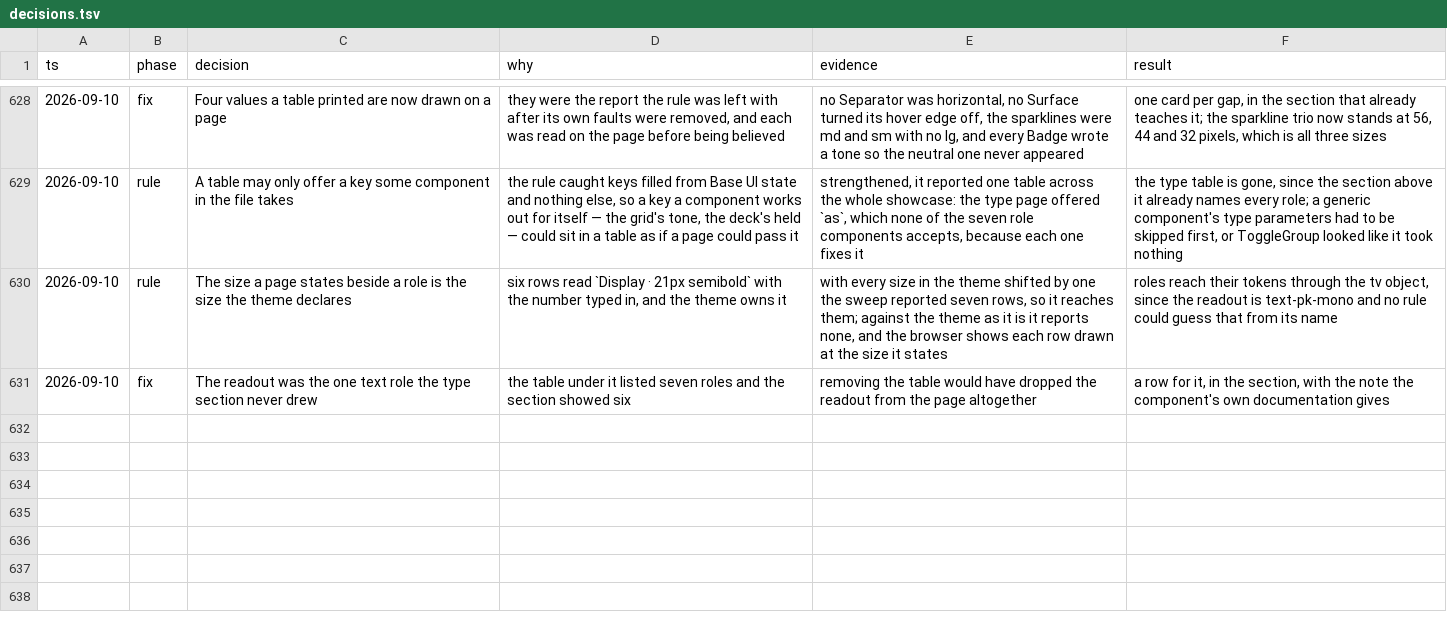
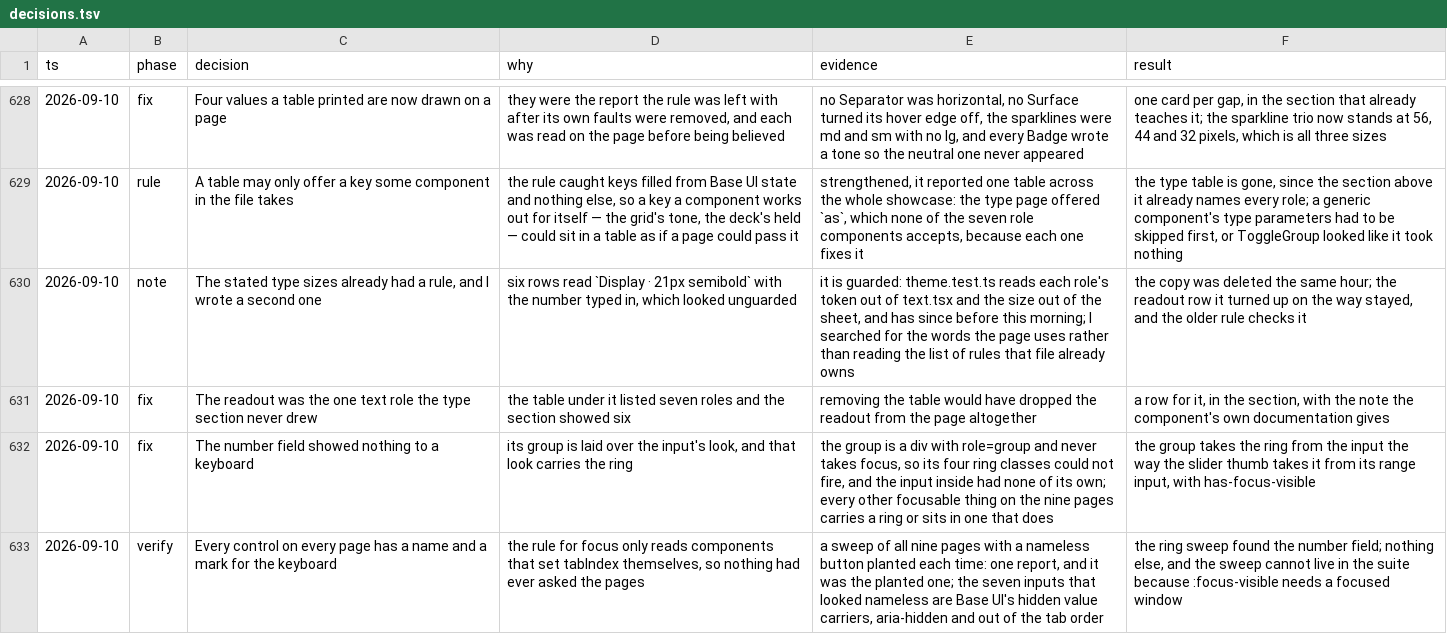
Before and after one commit to tyler-mitchell/infinite-canvas, a TSV file: packages/polkadot-ui/docs/internal/decisions.tsv, drawn as a sheet; only a part is shown, gaps mark what is left out; removed rows and columns are numbered as before the commit, all else as after; the diff names each change by its address in the sheet, - before the commit and + after, or states it on an @@ line.

Commit message:
fix(polkadot-ui): the number field marks itself for a keyboard
Its group wears the input's look, and that look carries the focus ring. The
group is a div that never takes focus, so the ring could not fire and the
input inside had none. It now takes the ring from the input, the way the
slider thumb takes it from its range input.

Also drops a second copy of the type-size rule: theme.test.ts owns it.

```diff
--- a/packages/polkadot-ui/docs/internal/decisions.tsv
+++ b/packages/polkadot-ui/docs/internal/decisions.tsv
-row 630: 2026-09-10 | rule | The size a page states beside a role is the size the theme declares | six rows read `Display · 21px semibold` with the number typed in, and the theme owns it | with every size in the theme shifted by one the sweep reported seven rows, so it reaches them; against the theme as it is it reports none, and the browser shows each row drawn at the size it states | roles reach their tokens through the tv object, since the readout is text-pk-mono and no rule could guess that from its name
+row 630: 2026-09-10 | note | The stated type sizes already had a rule, and I wrote a second one | six rows read `Display · 21px semibold` with the number typed in, which looked unguarded | it is guarded: theme.test.ts reads each role's token out of text.tsx and the size out of the sheet, and has since before this morning; I searched for the words the page uses rather than reading the list of rules that file already owns | the copy was deleted the same hour; the readout row it turned up on the way stayed, and the older rule checks it
+row 632: 2026-09-10 | fix | The number field showed nothing to a keyboard | its group is laid over the input's look, and that look carries the ring | the group is a div with role=group and never takes focus, so its four ring classes could not fire, and the input inside had none of its own; every other focusable thing on the nine pages carries a ring or sits in one that does | the group takes the ring from the input the way the slider thumb takes it from its range input, with has-focus-visible
+row 633: 2026-09-10 | verify | Every control on every page has a name and a mark for the keyboard | the rule for focus only reads components that set tabIndex themselves, so nothing had ever asked the pages | a sweep of all nine pages with a nameless button planted each time: one report, and it was the planted one; the seven inputs that looked nameless are Base UI's hidden value carriers, aria-hidden and out of the tab order | the ring sweep found the number field; nothing else, and the sweep cannot live in the suite because :focus-visible needs a focused window
```
Also changed, not shown: 2 other files.
